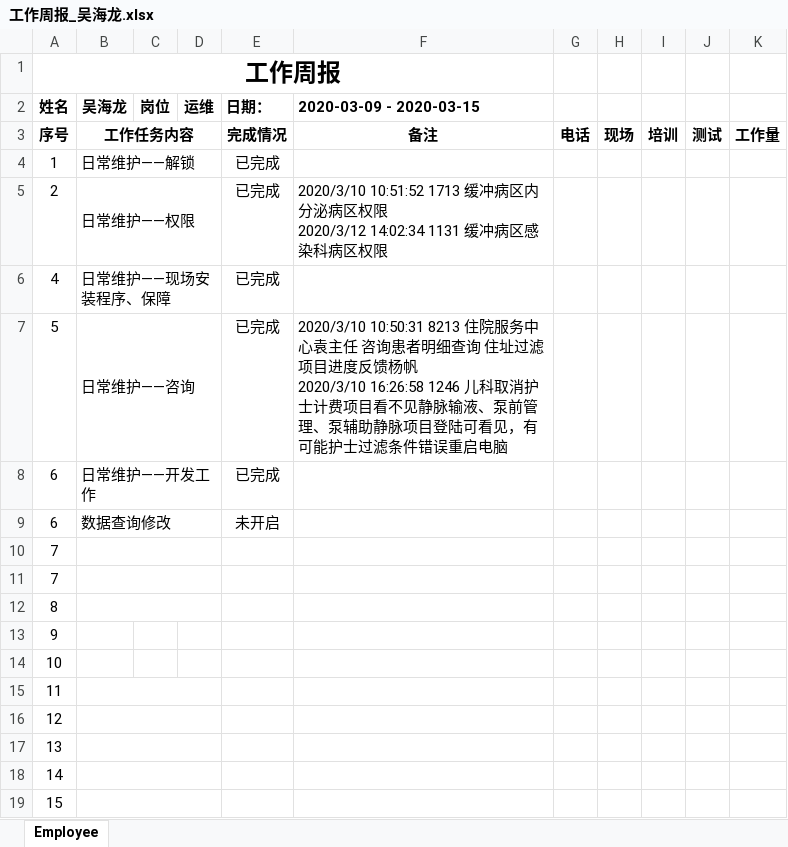
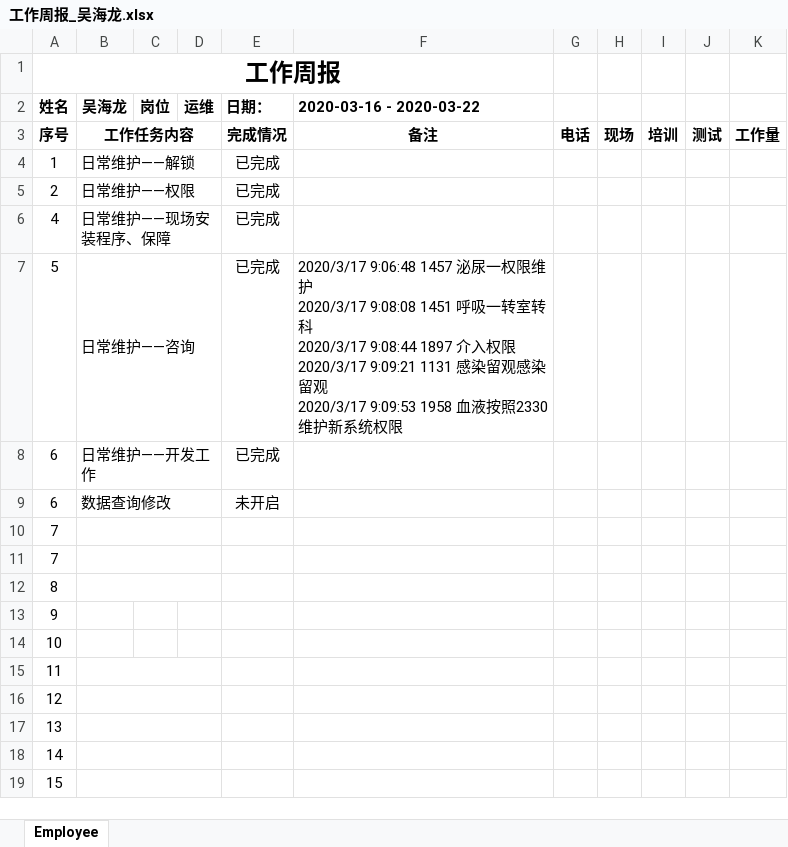
Before and after one commit to huzuohuyou/Cloud.His, an Excel workbook: src/Capinfo.Web.Host/wwwroot/工作周报_吴海龙.xlsx, sheet Employee, drawn as a sheet; values as stored, in another font and other column widths than the file's, no borders; ↵ is a line break in a cell; the diff names each change by its address in the sheet, - before the commit and + after, or states it on an @@ line.

```diff
--- a/src/Capinfo.Web.Host/wwwroot/工作周报_吴海龙.xlsx (sheet Employee)
+++ b/src/Capinfo.Web.Host/wwwroot/工作周报_吴海龙.xlsx (sheet Employee)
-F2: 2020-03-09 - 2020-03-15
+F2: 2020-03-16 - 2020-03-22
-F5 (2020-03-16 - 2020-03-22): 2020/3/10 10:51:52 1713 缓冲病区内分泌病区权限 ↵ 2020/3/12 14:02:34 1131 缓冲病区感染科病区权限
+F5 (2020-03-16 - 2020-03-22): (empty)
-F7 (2020-03-16 - 2020-03-22): 2020/3/10 10:50:31 8213 住院服务中心袁主任 咨询患者明细查询 住址过滤项目进度反馈杨帆 ↵ 2020/3/10 16:26:58 1246 儿科取消护士计费项目看不见静脉输液、泵前管理、泵辅助静脉项目登陆可看见，有可能护士过滤条件错误重启电脑
+F7 (2020-03-16 - 2020-03-22): 2020/3/17 9:06:48 1457 泌尿一权限维护 ↵ 2020/3/17 9:08:08 1451 呼吸一转室转科 ↵ 2020/3/17 9:08:44 1897 介入权限 ↵ 2020/3/17 9:09:21 1131 感染留观感染留观 ↵ 2020/3/17 9:09:53 1958 血液按照2330维护新系统权限
```
Also changed, not shown: 6 other files.
